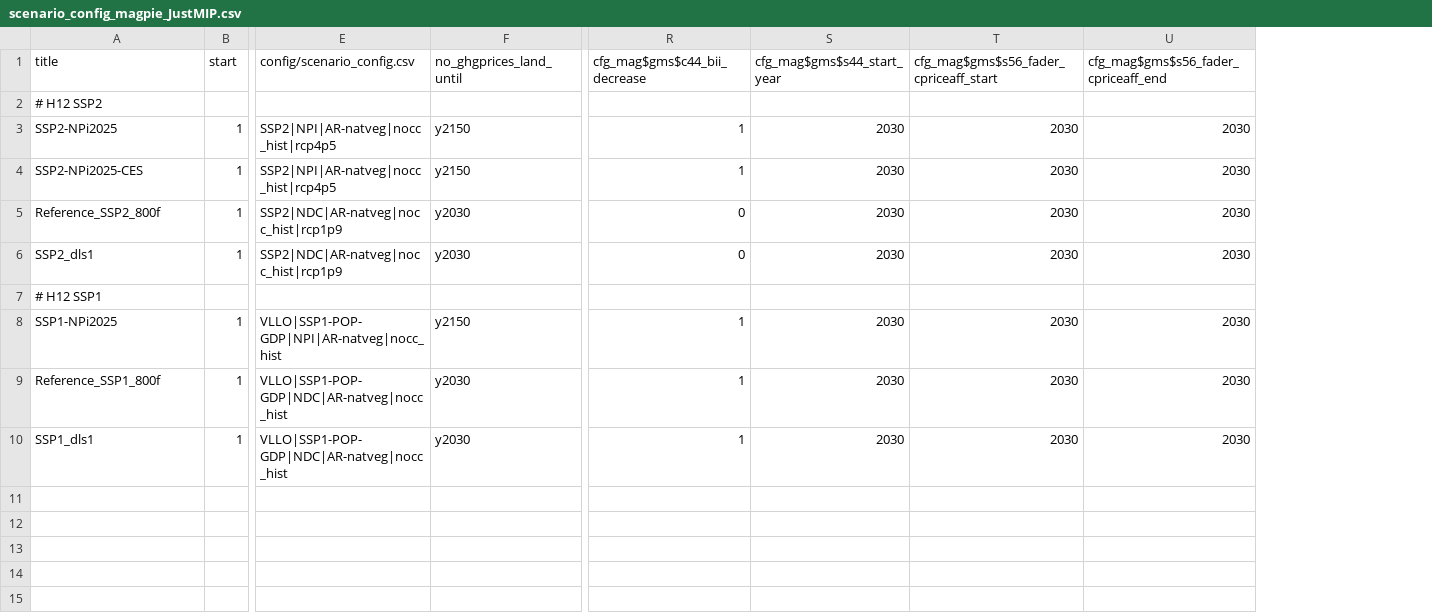
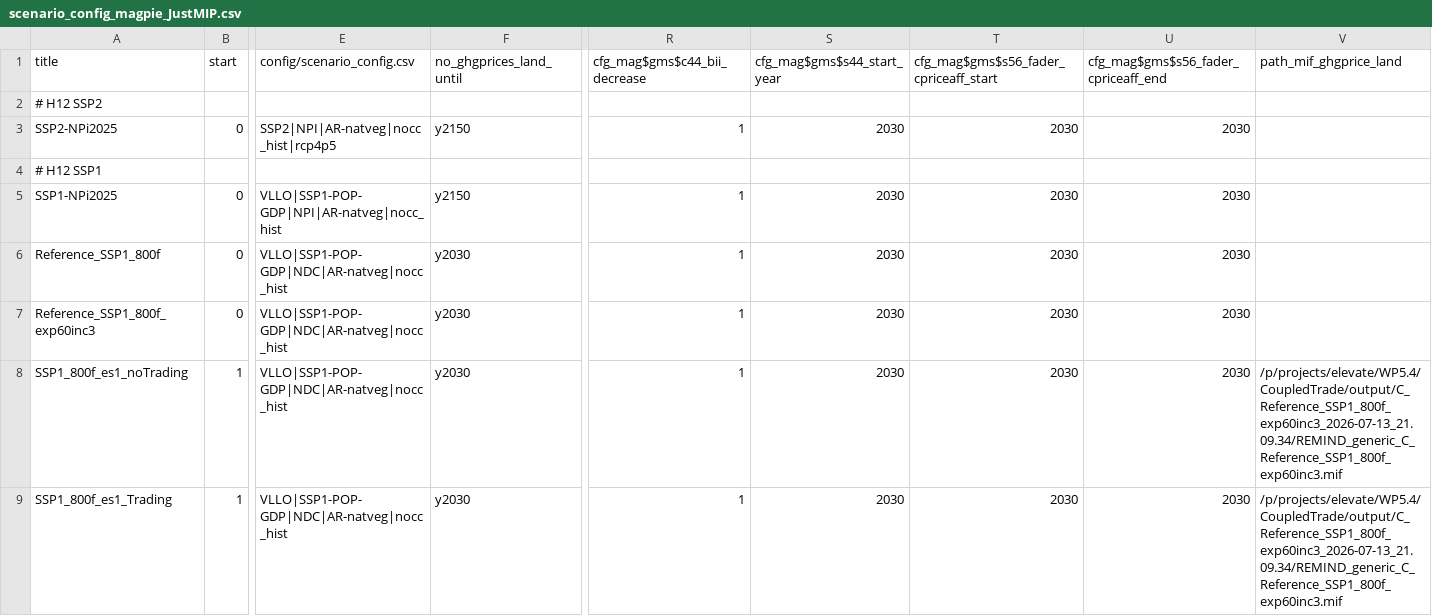
Before and after one commit to RahelMA/remind, a CSV file: config/scenario_config_magpie_JustMIP.csv, drawn as a sheet; only a part is shown, gaps mark what is left out; removed rows and columns are numbered as before the commit, all else as after; rows hold the shown columns only; the diff names each change by its address in the sheet, - before the commit and + after, or states it on an @@ line.

```diff
--- a/config/scenario_config_magpie_JustMIP.csv
+++ b/config/scenario_config_magpie_JustMIP.csv
+column V (path_mif_ghgprice_land), row 9: /p/projects/elevate/WP5.4/CoupledTrade/output/C_Reference_SSP1_800f_exp60inc3_2026-07-13_21.09.34/REMIND_generic_C_Reference_SSP1_800f_exp60inc3.mif
-B3 (start): 1
+B3 (start): 0
-row 4: SSP2-NPi2025-CES | 1 | SSP2|NPI|AR-natveg|nocc_hist|rcp4p5 | y2150 | 1 | 2030 | 2030 | 2030
-row 5: Reference_SSP2_800f | 1 | SSP2|NDC|AR-natveg|nocc_hist|rcp1p9 | y2030 | 0 | 2030 | 2030 | 2030
-row 6: SSP2_dls1 | 1 | SSP2|NDC|AR-natveg|nocc_hist|rcp1p9 | y2030 | 0 | 2030 | 2030 | 2030
-B5:B6 (start): 1
+B5:B6 (start): 0
+row 7: Reference_SSP1_800f_exp60inc3 | 0 | VLLO|SSP1-POP-GDP|NDC|AR-natveg|nocc_hist | y2030 | 1 | 2030 | 2030 | 2030
+row 8: SSP1_800f_es1_noTrading | 1 | VLLO|SSP1-POP-GDP|NDC|AR-natveg|nocc_hist | y2030 | 1 | 2030 | 2030 | 2030 | /p/projects/elevate/WP5.4/CoupledTrade/output/C_Reference_SSP1_800f_exp60inc3_2026-07-13_21.09.34/REMIND_generic_C_Reference_SSP1_800f_exp60inc3.mif
-A9 (title): SSP1_dls1
+A9 (title): SSP1_800f_es1_Trading
```
Also changed, not shown: config/scenario_config_JustMIP.csv, 13 other files.
